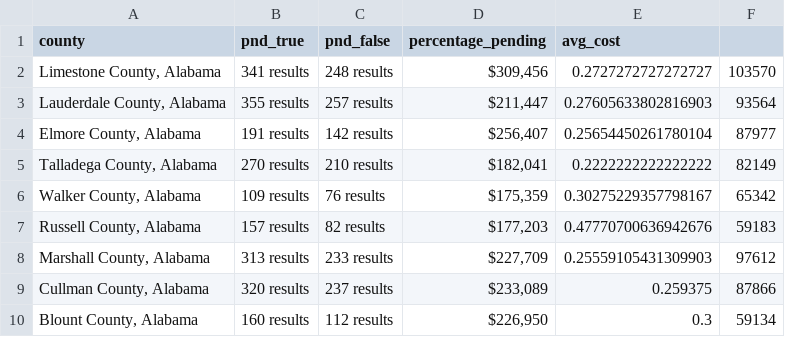
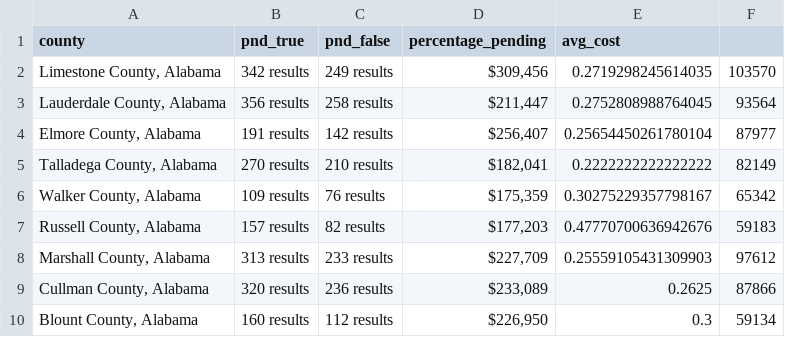
Before and after one commit to ishan9299/zillow-scraper, a CSV file: data/data_2025-02-27_1.csv, drawn as a sheet.

```diff
--- a/data/data_2025-02-27_1.csv
+++ b/data/data_2025-02-27_1.csv
@@ -1,4 +1,4 @@
 county,pnd_true,pnd_false,percentage_pending,avg_cost
-"Limestone County, Alabama",341 results,248 results,"$309,456",0.2727272727272727,103570
-"Lauderdale County, Alabama",355 results,257 results,"$211,447",0.27605633802816903,93564
+"Limestone County, Alabama",342 results,249 results,"$309,456",0.2719298245614035,103570
+"Lauderdale County, Alabama",356 results,258 results,"$211,447",0.2752808988764045,93564
 "Elmore County, Alabama",191 results,142 results,"$256,407",0.25654450261780104,87977
@@ -8,3 +8,3 @@ county,pnd_true,pnd_false,percentage_pending,avg_cost
 "Marshall County, Alabama",313 results,233 results,"$227,709",0.25559105431309903,97612
-"Cullman County, Alabama",320 results,237 results,"$233,089",0.259375,87866
+"Cullman County, Alabama",320 results,236 results,"$233,089",0.2625,87866
 "Blount County, Alabama",160 results,112 results,"$226,950",0.3,59134
```
